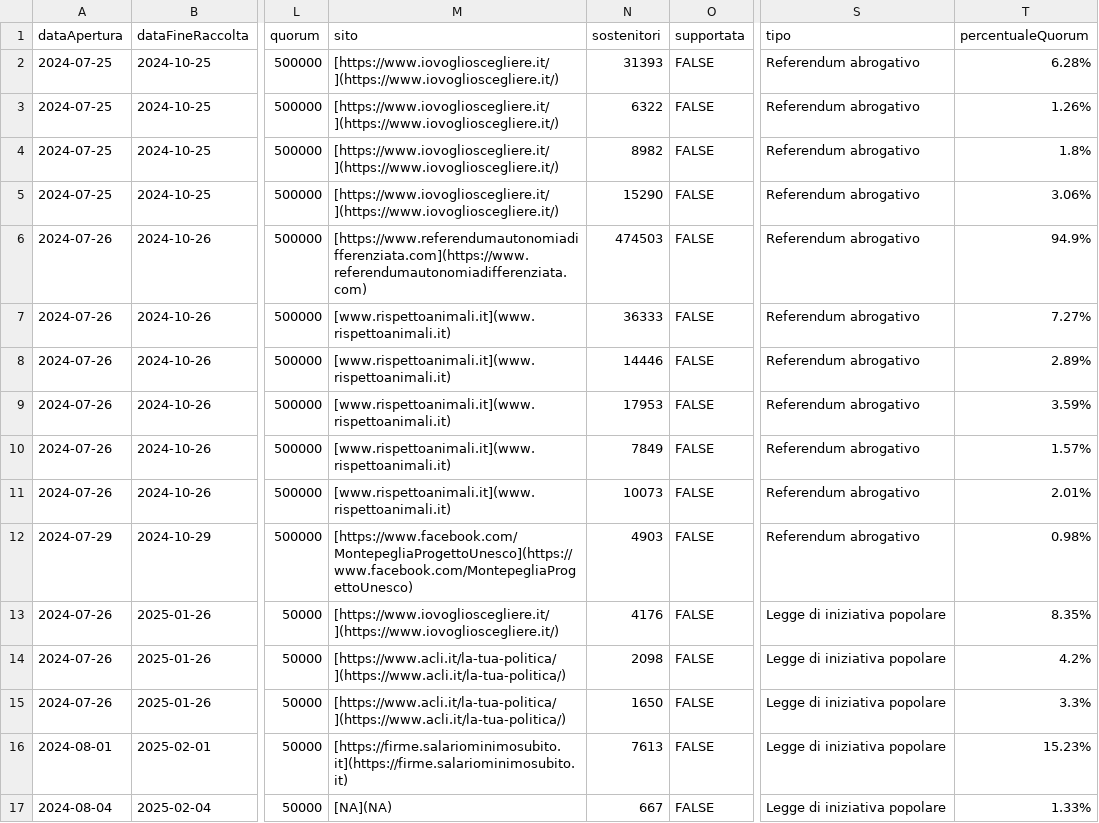
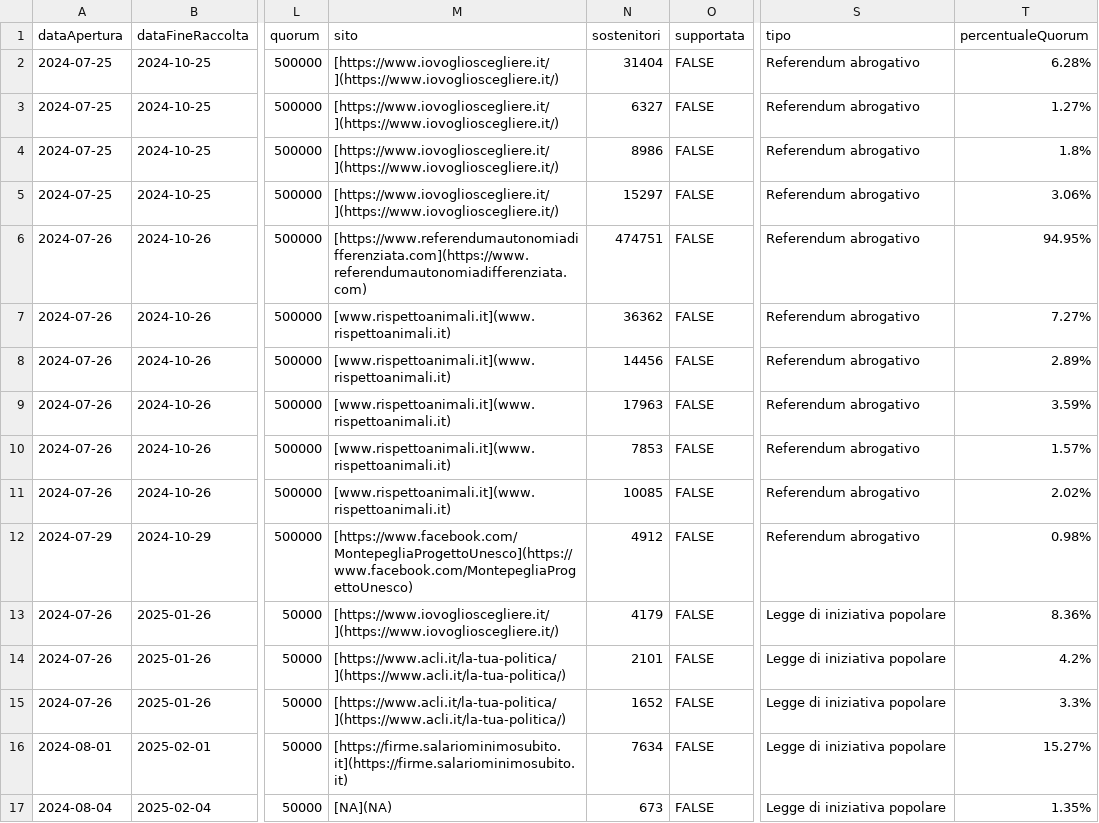
Before and after one commit to vi-enne/codici_utili, a CSV file: piattaformaFirme/firmeReferendum.csv, drawn as a sheet; only a part is shown, gaps mark what is left out; the diff names each change by its address in the sheet, - before the commit and + after, or states it on an @@ line.

```diff
--- a/piattaformaFirme/firmeReferendum.csv
+++ b/piattaformaFirme/firmeReferendum.csv
-N2 (sostenitori): 31393
+N2 (sostenitori): 31404
-N3 (sostenitori): 6322
+N3 (sostenitori): 6327
-T3 (percentualeQuorum): 1.26%
+T3 (percentualeQuorum): 1.27%
-N4 (sostenitori): 8982
+N4 (sostenitori): 8986
-N5 (sostenitori): 15290
+N5 (sostenitori): 15297
-N6 (sostenitori): 474503
+N6 (sostenitori): 474751
-T6 (percentualeQuorum): 94.9%
+T6 (percentualeQuorum): 94.95%
-N7 (sostenitori): 36333
+N7 (sostenitori): 36362
-N8 (sostenitori): 14446
+N8 (sostenitori): 14456
-N9 (sostenitori): 17953
+N9 (sostenitori): 17963
-N10 (sostenitori): 7849
+N10 (sostenitori): 7853
-N11 (sostenitori): 10073
+N11 (sostenitori): 10085
-T11 (percentualeQuorum): 2.01%
+T11 (percentualeQuorum): 2.02%
-N12 (sostenitori): 4903
+N12 (sostenitori): 4912
-N13 (sostenitori): 4176
+N13 (sostenitori): 4179
-T13 (percentualeQuorum): 8.35%
+T13 (percentualeQuorum): 8.36%
-N14 (sostenitori): 2098
+N14 (sostenitori): 2101
-N15 (sostenitori): 1650
+N15 (sostenitori): 1652
-N16 (sostenitori): 7613
+N16 (sostenitori): 7634
-T16 (percentualeQuorum): 15.23%
+T16 (percentualeQuorum): 15.27%
-N17 (sostenitori): 667
+N17 (sostenitori): 673
-T17 (percentualeQuorum): 1.33%
+T17 (percentualeQuorum): 1.35%
```
